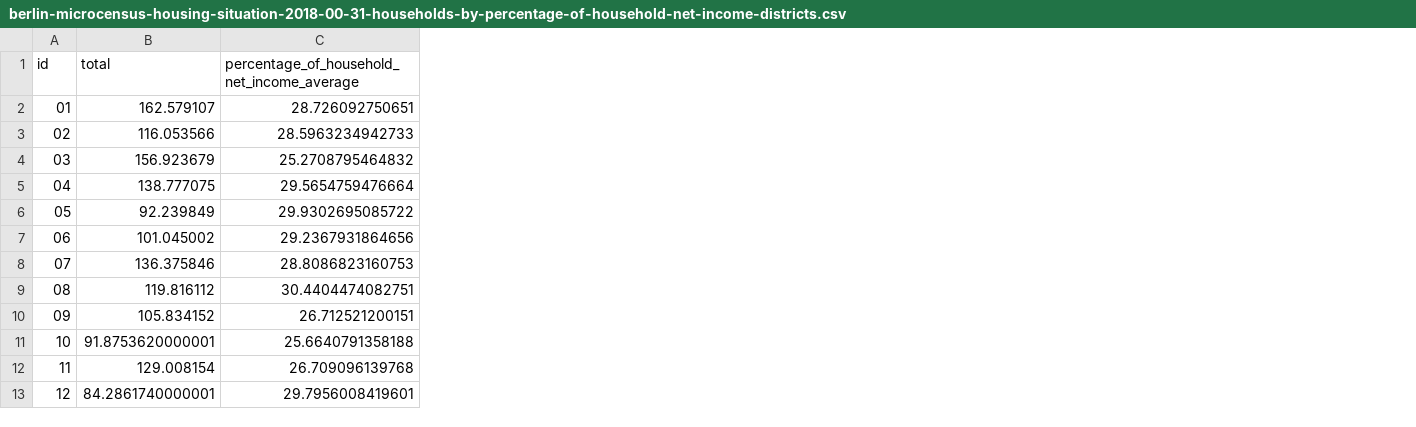
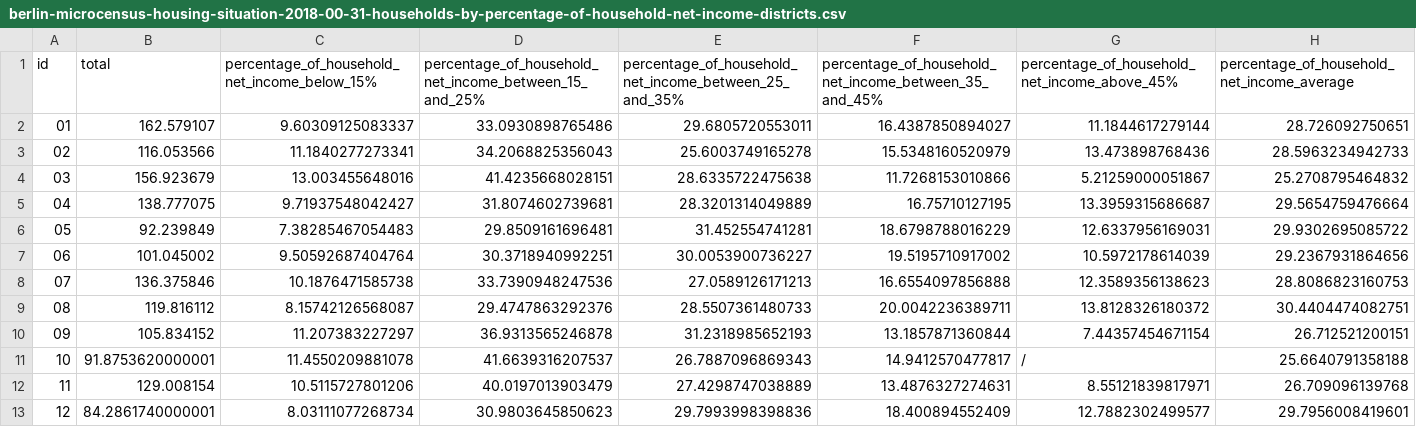
Before and after one commit to open-data-product/open-data-product-berlin-microcensus-housing-situation-source-aligned, a CSV file: data/03-gold/berlin-microcensus-housing-situation-2018-00/berlin-microcensus-housing-situation-2018-00-31-households-by-percentage-of-household-net-income-districts.csv, drawn as a sheet; the diff names each change by its address in the sheet, - before the commit and + after, or states it on an @@ line.

```diff
--- a/data/03-gold/berlin-microcensus-housing-situation-2018-00/berlin-microcensus-housing-situation-2018-00-31-households-by-percentage-of-household-net-income-districts.csv
+++ b/data/03-gold/berlin-microcensus-housing-situation-2018-00/berlin-microcensus-housing-situation-2018-00-31-households-by-percentage-of-household-net-income-districts.csv
+column C, rows 1-13: percentage_of_household_net_income_below_15% | 9.60309125083337 | 11.1840277273341 | 13.003455648016 | 9.71937548042427 | 7.38285467054483 | 9.50592687404764 | 10.1876471585738 | 8.15742126568087 | 11.207383227297 | 11.4550209881078 | 10.5115727801206 | 8.03111077268734
+column D, rows 1-13: percentage_of_household_net_income_between_15_and_25% | 33.0930898765486 | 34.2068825356043 | 41.4235668028151 | 31.8074602739681 | 29.8509161696481 | 30.3718940992251 | 33.7390948247536 | 29.4747863292376 | 36.9313565246878 | 41.6639316207537 | 40.0197013903479 | 30.9803645850623
+column E, rows 1-13: percentage_of_household_net_income_between_25_and_35% | 29.6805720553011 | 25.6003749165278 | 28.6335722475638 | 28.3201314049889 | 31.452554741281 | 30.0053900736227 | 27.0589126171213 | 28.5507361480733 | 31.2318985652193 | 26.7887096869343 | 27.4298747038889 | 29.7993998398836
+column F, rows 1-13: percentage_of_household_net_income_between_35_and_45% | 16.4387850894027 | 15.5348160520979 | 11.7268153010866 | 16.75710127195 | 18.6798788016229 | 19.5195710917002 | 16.6554097856888 | 20.0042236389711 | 13.1857871360844 | 14.9412570477817 | 13.4876327274631 | 18.400894552409
+column G, rows 1-13: percentage_of_household_net_income_above_45% | 11.1844617279144 | 13.473898768436 | 5.21259000051867 | 13.3959315686687 | 12.6337956169031 | 10.5972178614039 | 12.3589356138623 | 13.8128326180372 | 7.44357454671154 | / | 8.55121839817971 | 12.7882302499577
```
Also changed, not shown: data/03-gold/berlin-microcensus-housing-situation-2014-00/berlin-microcensus-housing-situation-2014-00-25-households-by-percentage-of-household-net-income-districts.csv, 6 other files.
